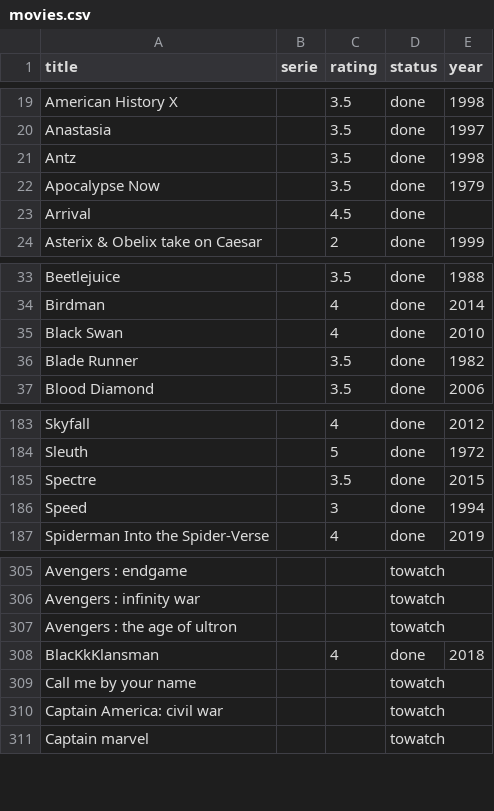
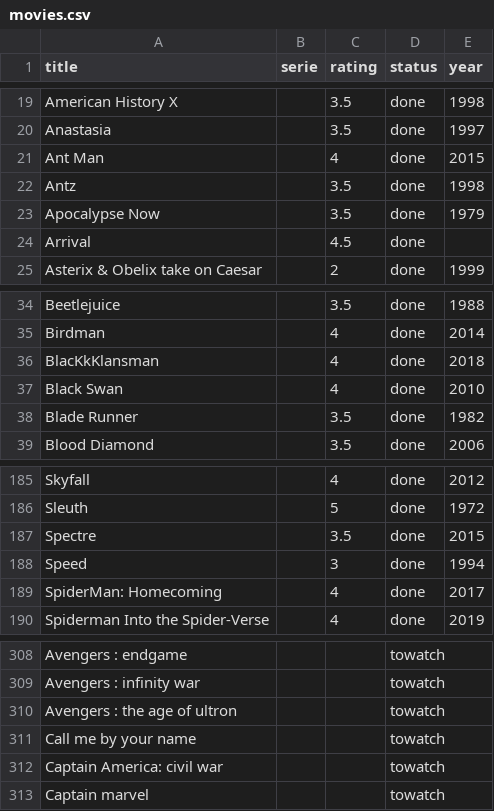
Before and after one commit to alexDarcy/blog, a CSV file: mng-data/movies.csv, drawn as a sheet; only a part is shown, gaps mark what is left out.

```diff
--- a/mng-data/movies.csv
+++ b/mng-data/movies.csv
@@ -20,2 +20,3 @@ American History X,,3.5,done,1998
 Anastasia,,3.5,done,1997
+Ant Man,,4,done,2015
 Antz,,3.5,done,1998
@@ -34,2 +35,3 @@ Beetlejuice,,3.5,done,1988
 Birdman,,4,done,2014
+BlacKkKlansman,,4,done,2018
 Black Swan,,4,done,2010
@@ -186,2 +188,3 @@ Spectre,,3.5,done,2015
 Speed,,3,done,1994
+SpiderMan: Homecoming,,4,done,2017
 Spiderman Into the Spider-Verse,,4,done,2019
@@ -307,3 +310,2 @@ Avengers : infinity war,,,towatch,
 Avengers : the age of ultron,,,towatch,
-BlacKkKlansman,,4,done,2018
 Call me by your name,,,towatch,
```
Also changed, not shown: 1 other file.
